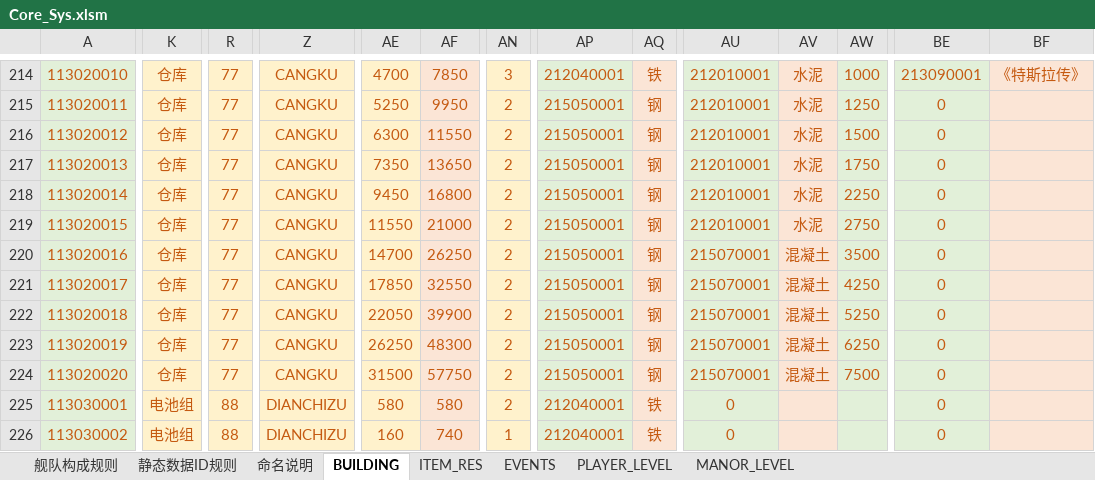
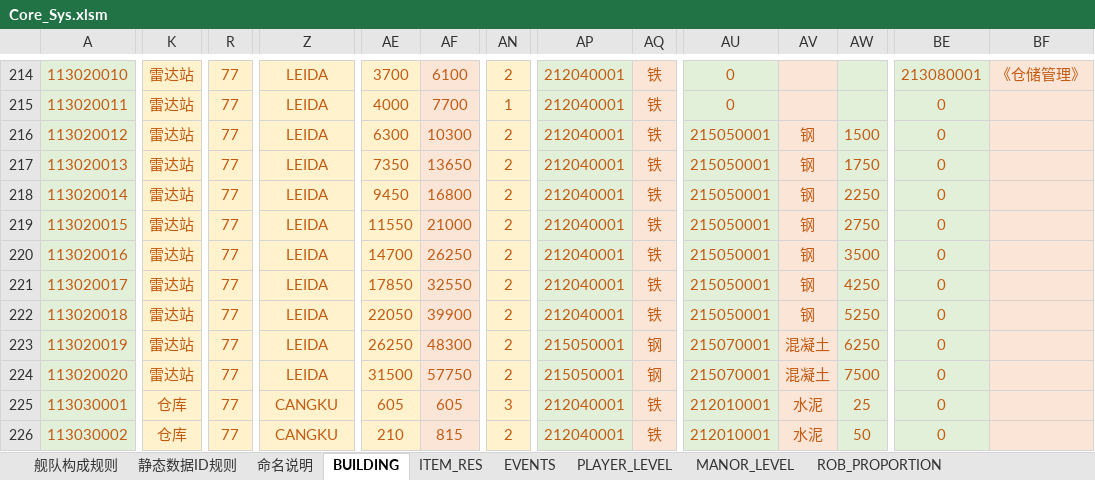
Before and after one commit to Wen1995/Project60D, an Excel workbook: tools/excelGen/xls/Core_Sys.xlsm, sheet BUILDING, drawn as a sheet; only a part is shown, gaps mark what is left out; values as stored, in another font and other column widths than the file's, no borders; the diff covers the shown part only; the diff names each change by its address in the sheet, - before the commit and + after, or states it on an @@ line.

Commit message:
属性名更新，building func 新增attrname表

```diff
--- a/tools/excelGen/xls/Core_Sys.xlsm (sheet BUILDING)
+++ b/tools/excelGen/xls/Core_Sys.xlsm (sheet BUILDING)
+sheet tab: ROB_PROPORTION
-K214:K224: 仓库
+K214:K224: 雷达站
-Z214:Z224: CANGKU
+Z214:Z224: LEIDA
-AE214: 4700
+AE214: 3700
-AF214: 7850
+AF214: 6100
-AN214: 3
+AN214: 2
-AU214:AU215: 212010001
+AU214:AU215: 0
-AV214:AV215: 水泥
+AV214:AV215: (empty)
-AW214: 1000
+AW214: (empty)
-BE214: 213090001
+BE214: 213080001
-BF214: 《特斯拉传》
+BF214: 《仓储管理》
-AE215: 5250
+AE215: 4000
-AF215: 9950
+AF215: 7700
-AN215: 2
+AN215: 1
-AP215:AP222: 215050001
+AP215:AP222: 212040001
-AQ215:AQ222: 钢
+AQ215:AQ222: 铁
-AW215: 1250
+AW215: (empty)
-AF216: 11550
+AF216: 10300
-AU216:AU219: 212010001
+AU216:AU219: 215050001
-AV216:AV219: 水泥
+AV216:AV219: 钢
-AU220:AU222: 215070001
+AU220:AU222: 215050001
-AV220:AV222: 混凝土
+AV220:AV222: 钢
-K225:K226: 电池组
+K225:K226: 仓库
-R225:R226: 88
+R225:R226: 77
-Z225:Z226: DIANCHIZU
+Z225:Z226: CANGKU
-AE225: 580
+AE225: 605
-AF225: 580
+AF225: 605
-AN225: 2
+AN225: 3
-AU225:AU226: 0
+AU225:AU226: 212010001
-AV225:AV226: (empty)
+AV225:AV226: 水泥
-AW225: (empty)
+AW225: 25
-AE226: 160
+AE226: 210
-AF226: 740
+AF226: 815
-AN226: 1
+AN226: 2
-AW226: (empty)
+AW226: 50
```
Also changed, not shown: 20 added rows and 450 edited cells elsewhere in this sheet, sheet MANOR_LEVEL, tools/excelGen/xls/Bldg_Func.xlsm, 1 other file.
